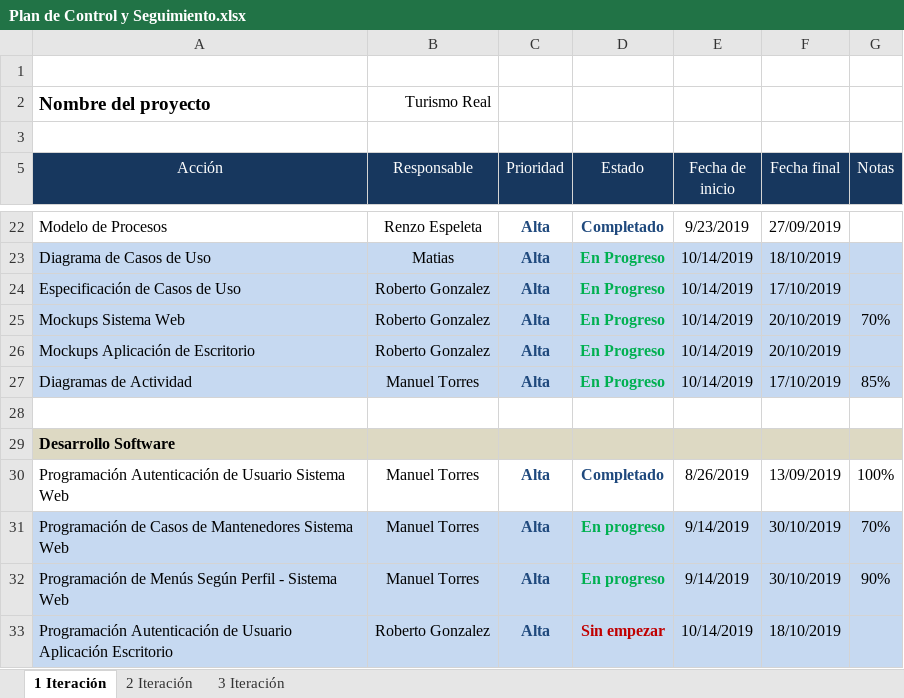
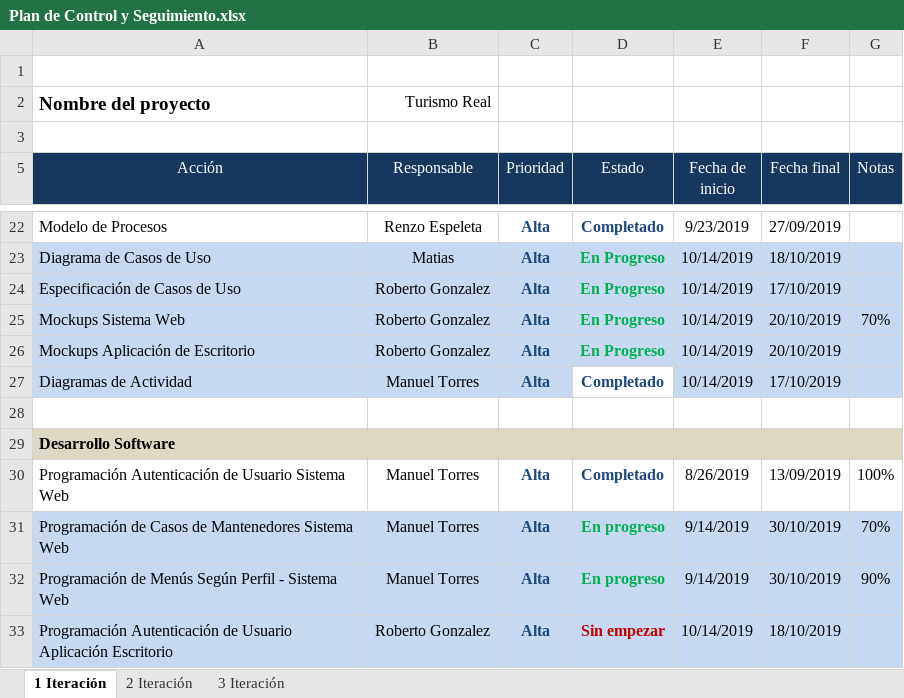
Before and after one commit to mtorreso/portafolio, an Excel workbook: Documentación (Avances)/Primera Iteración/Plan de Control y Seguimiento.xlsx, sheet 1 Iteración, drawn as a sheet; only a part is shown, gaps mark what is left out; values as stored, in another font and other column widths than the file's, no borders; the diff names each change by its address in the sheet, - before the commit and + after, or states it on an @@ line.

Commit message:
Update Plan de Control y Seguimiento.xlsx

```diff
--- a/Documentación (Avances)/Primera Iteración/Plan de Control y Seguimiento.xlsx (sheet 1 Iteración)
+++ b/Documentación (Avances)/Primera Iteración/Plan de Control y Seguimiento.xlsx (sheet 1 Iteración)
-D27 (Estado): En Progreso
+D27 (Estado): Completado
@@ D27 fill: #C6D9F1 → none, text colour: #00B050 → #1F497D @@
-G27 (Notas): 85%
+G27 (Notas): (empty)
```
